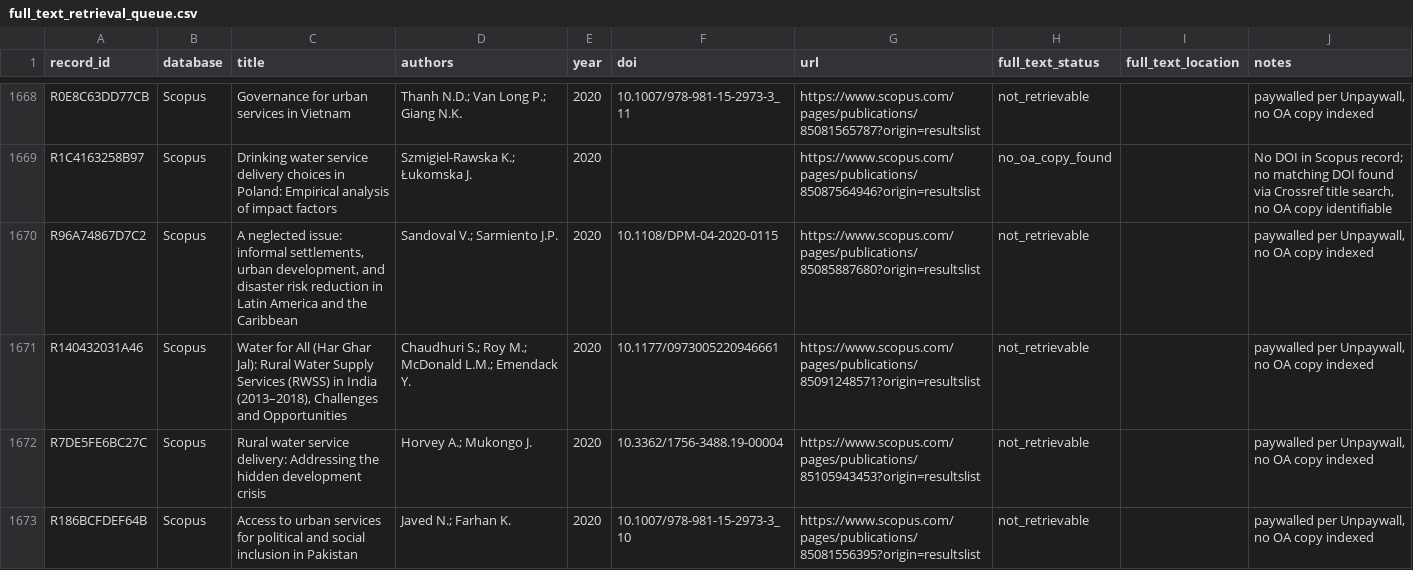
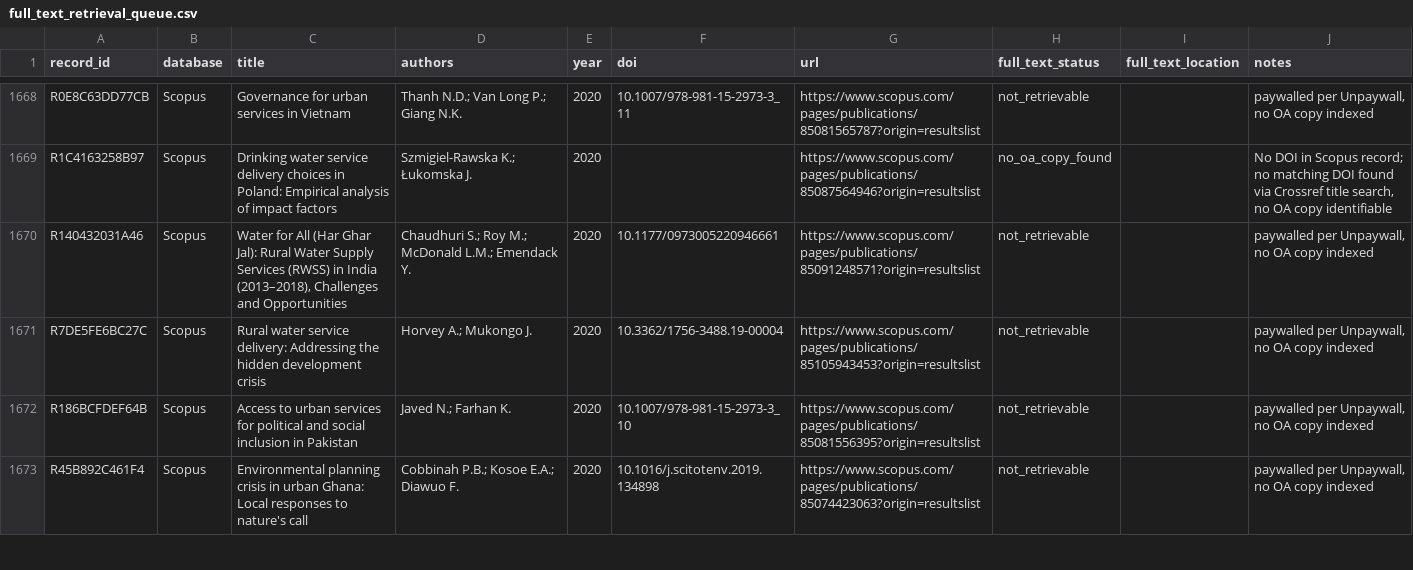
Before and after one commit to jrklaus8/water-law-dataset, a CSV file: legal-last-mile-systematic-review/02_screening/full_text/full_text_retrieval_queue.csv, drawn as a sheet; only a part is shown, gaps mark what is left out; the shorter side is filled out with more unchanged rows; the diff covers the shown part only; the diff names each change by its address in the sheet, - before the commit and + after, or states it on an @@ line.

```diff
--- a/legal-last-mile-systematic-review/02_screening/full_text/full_text_retrieval_queue.csv
+++ b/legal-last-mile-systematic-review/02_screening/full_text/full_text_retrieval_queue.csv
-row 1670: R96A74867D7C2 | Scopus | A neglected issue: informal settlements, urban development, and disaster risk reduction in Latin America and the Caribbean | Sandoval V.; Sarmiento J.P. | 2020 | 10.1108/DPM-04-2020-0115 | https://www.scopus.com/pages/publications/85085887680?origin=resultslist | not_retrievable |  | paywalled per Unpaywall, no OA copy indexed
```
Also changed, not shown: 2 removed rows elsewhere in this file, legal-last-mile-systematic-review/02_screening/exclusion_log/exclusion_log.csv, legal-last-mile-systematic-review/05_analysis/descriptive/evidence_map.csv, 7 other files.
